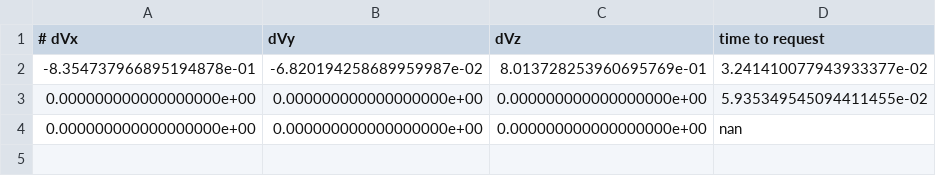
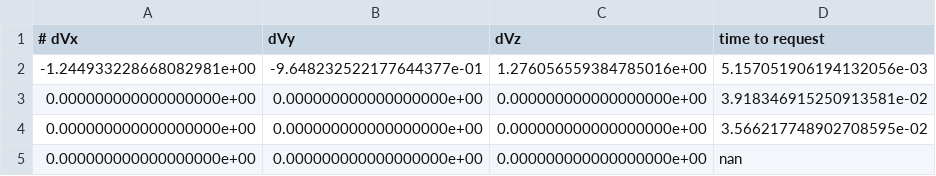
Before and after one commit to yandexdataschool/satellite-collision-avoidance, a CSV file: MCTS/action_table.csv, drawn as a sheet.

Commit message:
MCTS with ahead actions

```diff
--- a/MCTS/action_table.csv
+++ b/MCTS/action_table.csv
@@ -1,4 +1,5 @@
 # dVx,dVy,dVz,time to request
--8.354737966895194878e-01,-6.820194258689959987e-02,8.013728253960695769e-01,3.241410077943933377e-02
-0.000000000000000000e+00,0.000000000000000000e+00,0.000000000000000000e+00,5.935349545094411455e-02
+-1.244933228668082981e+00,-9.648232522177644377e-01,1.276056559384785016e+00,5.157051906194132056e-03
+0.000000000000000000e+00,0.000000000000000000e+00,0.000000000000000000e+00,3.918346915250913581e-02
+0.000000000000000000e+00,0.000000000000000000e+00,0.000000000000000000e+00,3.566217748902708595e-02
 0.000000000000000000e+00,0.000000000000000000e+00,0.000000000000000000e+00,nan
```
Also changed, not shown: RL_PolicyBased/action_table_CE.csv, 6 other files.
